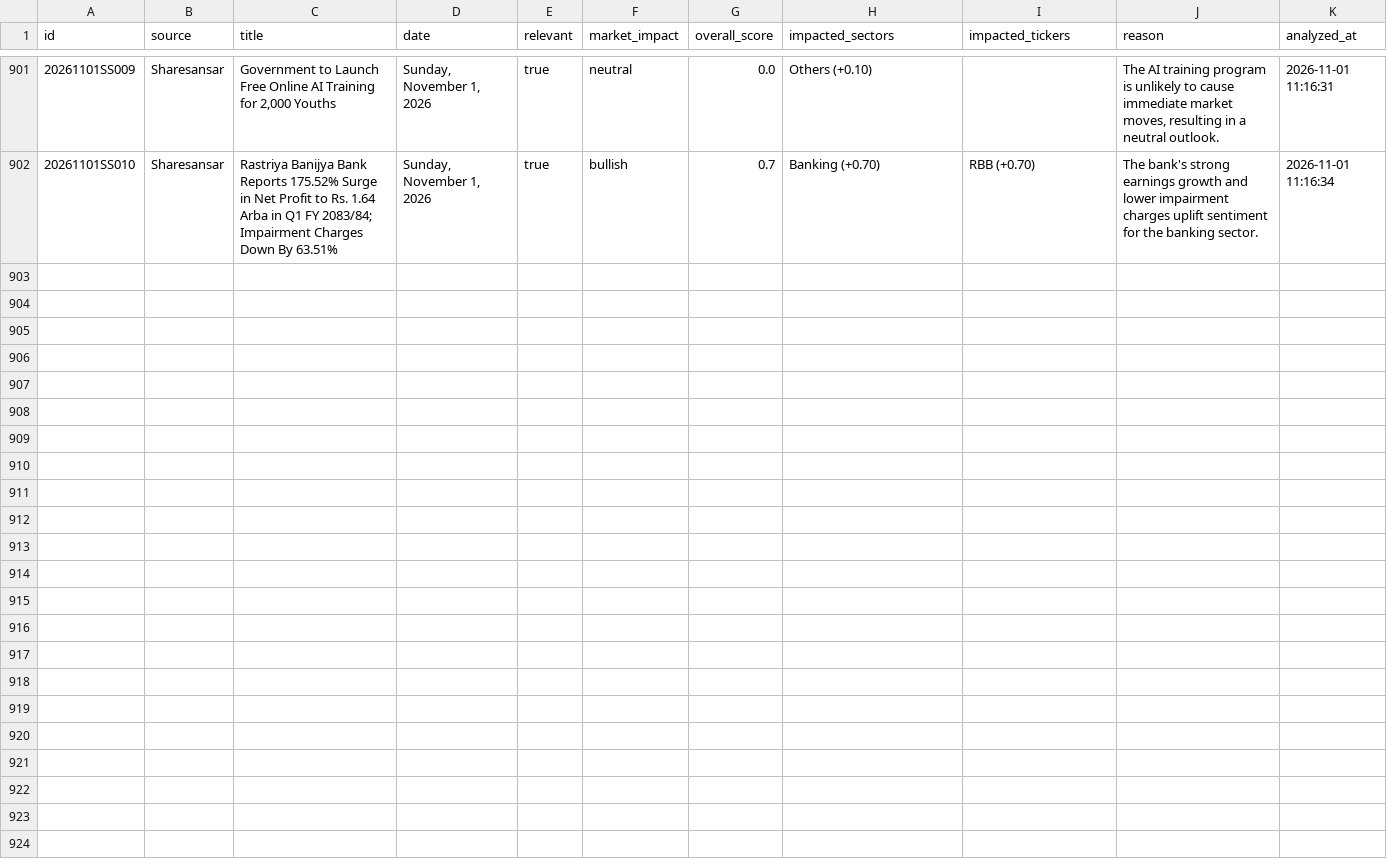
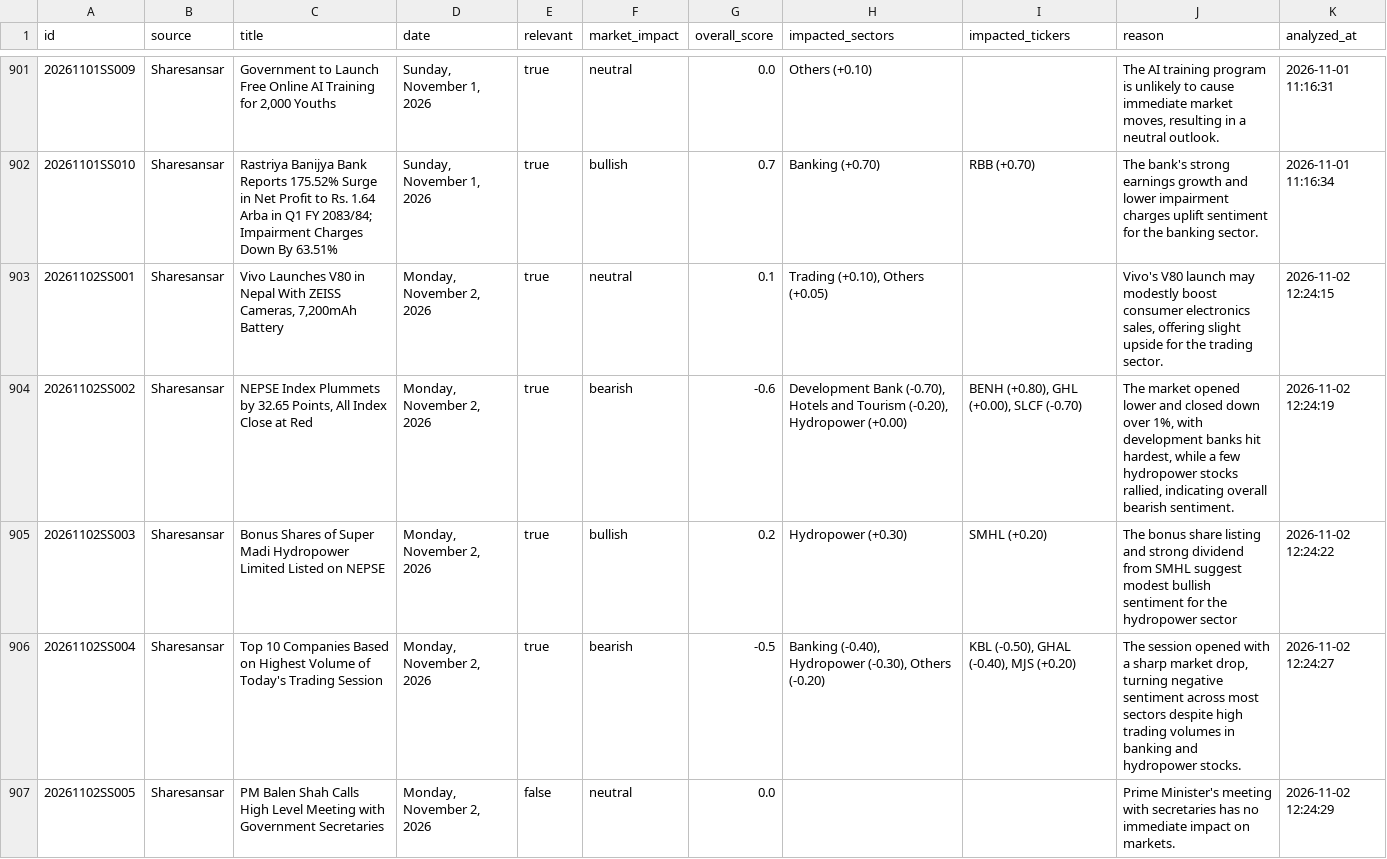
Before and after one commit to satyenraj/nepse-stock, a CSV file: data/nepal_stock_analysis.csv, drawn as a sheet; only a part is shown, gaps mark what is left out; the diff covers the shown part only.

```diff
--- a/data/nepal_stock_analysis.csv
+++ b/data/nepal_stock_analysis.csv
@@ -902 +902,6 @@ id,source,title,date,relevant,market_impact,overall_score,impacted_sectors,impac
 20261101SS010,Sharesansar,Rastriya Banijya Bank Reports 175.52% Surge in Net Profit to Rs. 1.64 Arba in Q1 FY 2083/84; Impairment Charges Down By 63.51%,"Sunday, November 1, 2026",true,bullish,0.7,Banking (+0.70),RBB (+0.70),The bank's strong earnings growth and lower impairment charges uplift sentiment for the banking sector.,2026-11-01 11:16:34
+20261102SS001,Sharesansar,"Vivo Launches V80 in Nepal With ZEISS Cameras, 7,200mAh Battery","Monday, November 2, 2026",true,neutral,0.1,"Trading (+0.10), Others (+0.05)",,"Vivo's V80 launch may modestly boost consumer electronics sales, offering slight upside for the trading sector.",2026-11-02 12:24:15
+20261102SS002,Sharesansar,"NEPSE Index Plummets by 32.65 Points, All Index Close at Red","Monday, November 2, 2026",true,bearish,-0.6,"Development Bank (-0.70), Hotels and Tourism (-0.20), Hydropower (+0.00)","BENH (+0.80), GHL (+0.00), SLCF (-0.70)","The market opened lower and closed down over 1%, with development banks hit hardest, while a few hydropower stocks rallied, indicating overall bearish sentiment.",2026-11-02 12:24:19
+20261102SS003,Sharesansar,Bonus Shares of Super Madi Hydropower Limited Listed on NEPSE,"Monday, November 2, 2026",true,bullish,0.2,Hydropower (+0.30),SMHL (+0.20),The bonus share listing and strong dividend from SMHL suggest modest bullish sentiment for the hydropower sector,2026-11-02 12:24:22
+20261102SS004,Sharesansar,Top 10 Companies Based on Highest Volume of Today's Trading Session,"Monday, November 2, 2026",true,bearish,-0.5,"Banking (-0.40), Hydropower (-0.30), Others (-0.20)","KBL (-0.50), GHAL (-0.40), MJS (+0.20)","The session opened with a sharp market drop, turning negative sentiment across most sectors despite high trading volumes in banking and hydropower stocks.",2026-11-02 12:24:27
+20261102SS005,Sharesansar,PM Balen Shah Calls High Level Meeting with Government Secretaries,"Monday, November 2, 2026",false,neutral,0.0,,,Prime Minister's meeting with secretaries has no immediate impact on markets.,2026-11-02 12:24:29
```
Also changed, not shown: 5 added rows elsewhere in this file, 1 other file.
